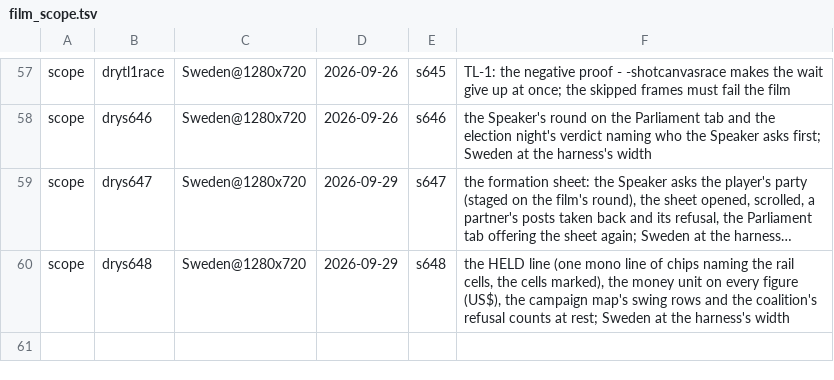
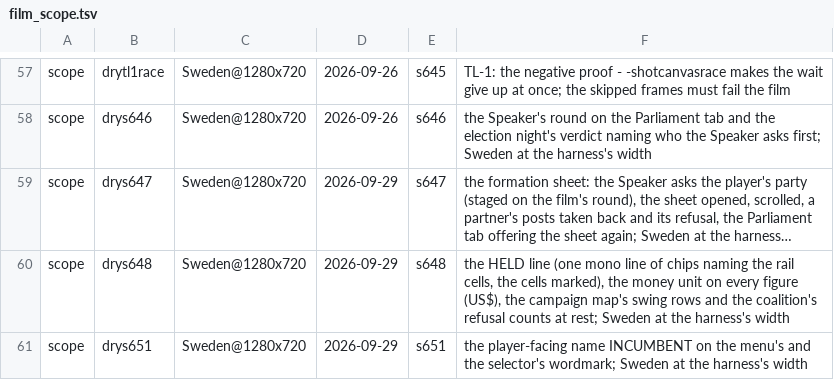
Before and after one commit to Bippen/PoliSim, a TSV file: Tools/film_scope.tsv, drawn as a sheet; only a part is shown, gaps mark what is left out; long unchanged cells end in …; the diff names each change by its address in the sheet, - before the commit and + after, or states it on an @@ line.

```diff
--- a/Tools/film_scope.tsv
+++ b/Tools/film_scope.tsv
+row 61: scope | drys651 | Sweden@1280x720 | 2026-09-29 | s651 | the player-facing name INCUMBENT on the menu's and the selector's wordmark; Sweden at the harness's width
```
Also changed, not shown: 6 other files.
